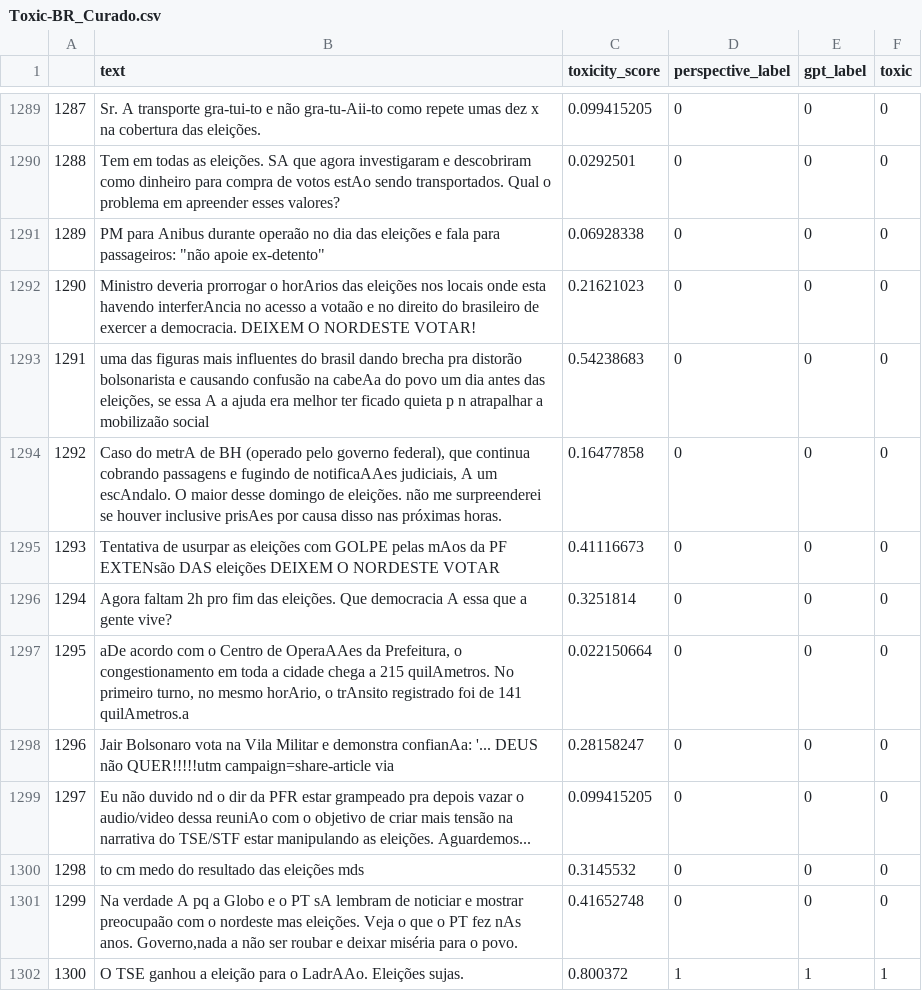
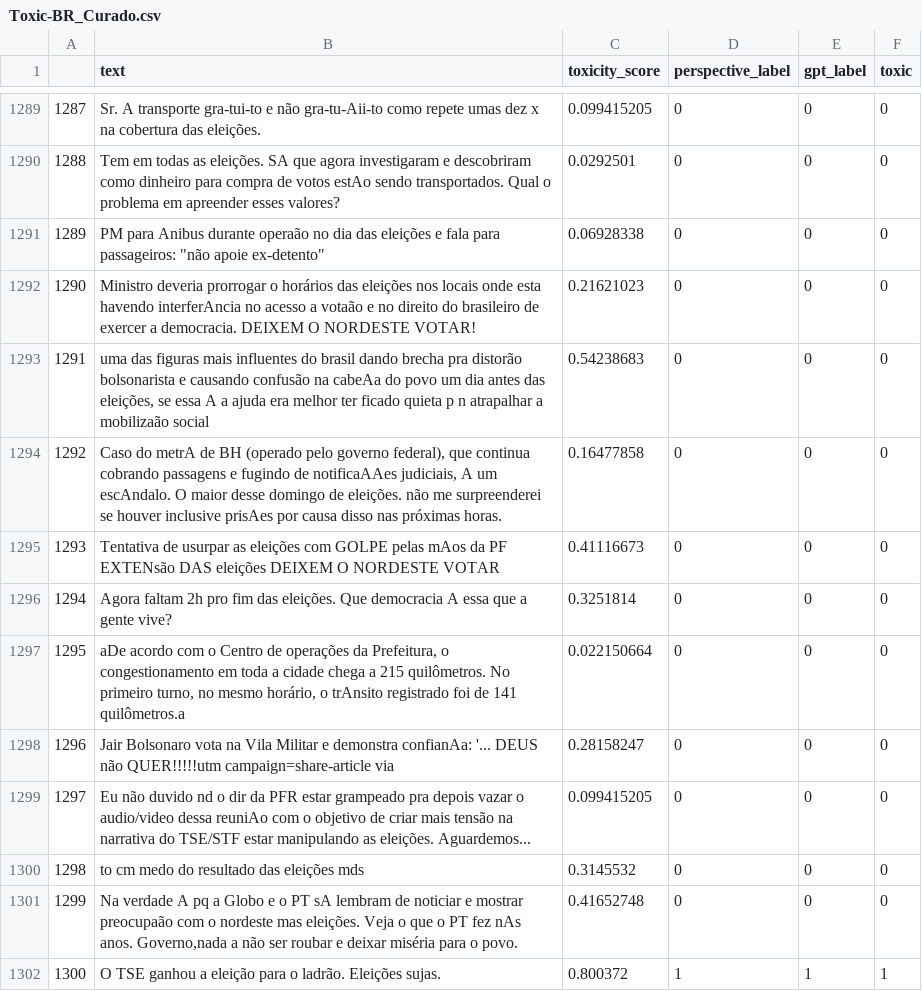
Before and after one commit to fricarteneto/Toxic-BR, a CSV file: data/Toxic-BR_Curado.csv, drawn as a sheet; only a part is shown, gaps mark what is left out; the diff covers the shown part only.

```diff
--- a/data/Toxic-BR_Curado.csv
+++ b/data/Toxic-BR_Curado.csv
@@ -1291,3 +1291,3 @@
 1289;"PM para Anibus durante operaão  no dia das eleições e fala para passageiros: ""não apoie ex-detento""";0.06928338;0;0;0
-1290;Ministro  deveria prorrogar o horArios das eleições nos locais onde esta havendo interferAncia no acesso a votaão  e no direito do brasileiro de exercer a democracia.  DEIXEM O NORDESTE VOTAR!;0.21621023;0;0;0
+1290;Ministro  deveria prorrogar o horários das eleições nos locais onde esta havendo interferAncia no acesso a votaão  e no direito do brasileiro de exercer a democracia.  DEIXEM O NORDESTE VOTAR!;0.21621023;0;0;0
 1291;uma das figuras mais influentes do brasil dando brecha pra distorão  bolsonarista e causando confusão na cabeAa do povo um dia antes das eleições, se essa A a ajuda era melhor ter ficado quieta p n atrapalhar a mobilizaão  social;0.54238683;0;0;0
@@ -1296,3 +1296,3 @@
 1294;Agora faltam 2h pro fim das eleições. Que democracia A essa que a gente vive?;0.3251814;0;0;0
-1295;aDe acordo com o Centro de OperaAAes da Prefeitura, o congestionamento em toda a cidade chega a 215 quilAmetros. No primeiro turno, no mesmo horArio, o trAnsito registrado foi de 141 quilAmetros.a;0.022150664;0;0;0
+1295;aDe acordo com o Centro de operações da Prefeitura, o congestionamento em toda a cidade chega a 215 quilômetros. No primeiro turno, no mesmo horário, o trAnsito registrado foi de 141 quilômetros.a;0.022150664;0;0;0
 1296;Jair Bolsonaro vota na Vila Militar e demonstra confianAa: '...  DEUS não QUER!!!!!utm   campaign=share-article via;0.28158247;0;0;0
@@ -1301,2 +1301,2 @@
 1299;Na verdade A pq a Globo e o PT sA lembram de noticiar e mostrar preocupaão  com o nordeste mas eleições. Veja o que o PT fez nAs anos. Governo,nada a não ser roubar e deixar miséria para o povo.;0.41652748;0;0;0
-1300;O TSE ganhou a eleição para o LadrAAo.  Eleições sujas.;0.800372;1;1;1
+1300;O TSE ganhou a eleição para o ladrão.  Eleições sujas.;0.800372;1;1;1
```
Also changed, not shown: 57 edited cells elsewhere in this file, 10 other files.
